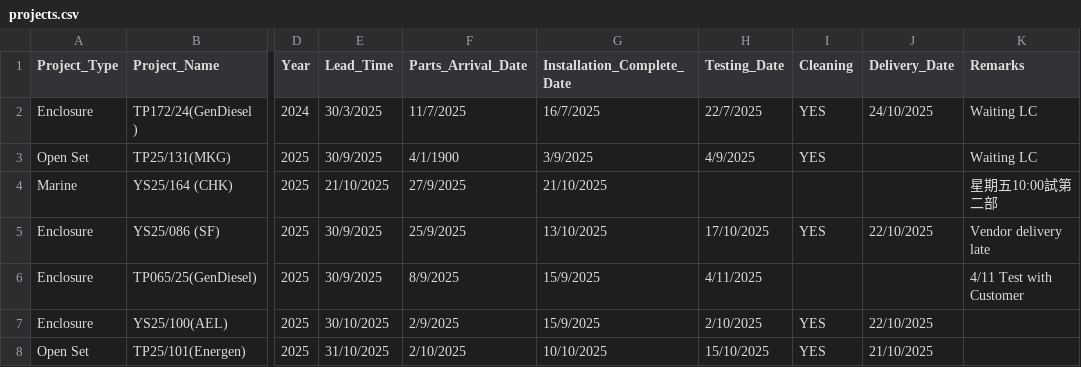
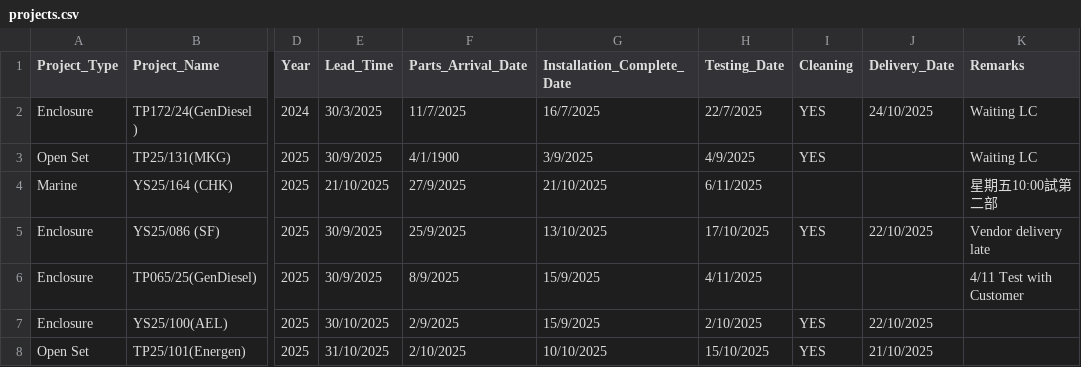
Before and after one commit to goldenfootballboy-create/yip-shing-dashboard, a CSV file: projects.csv, drawn as a sheet; only a part is shown, gaps mark what is left out; the diff names each change by its address in the sheet, - before the commit and + after, or states it on an @@ line.

Commit message:
Update projects.csv

```diff
--- a/projects.csv
+++ b/projects.csv
-H4 (Testing_Date): (empty)
+H4 (Testing_Date): 6/11/2025
```
